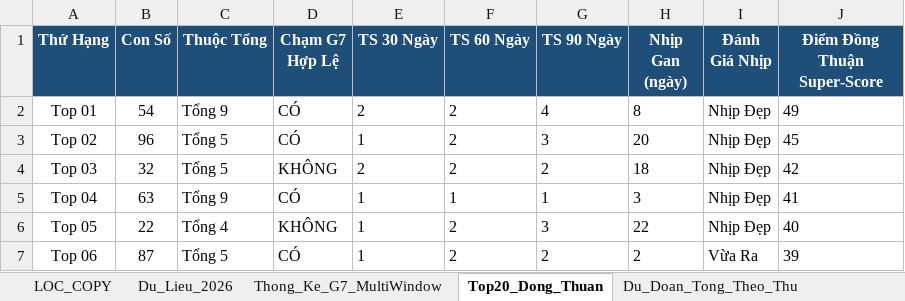
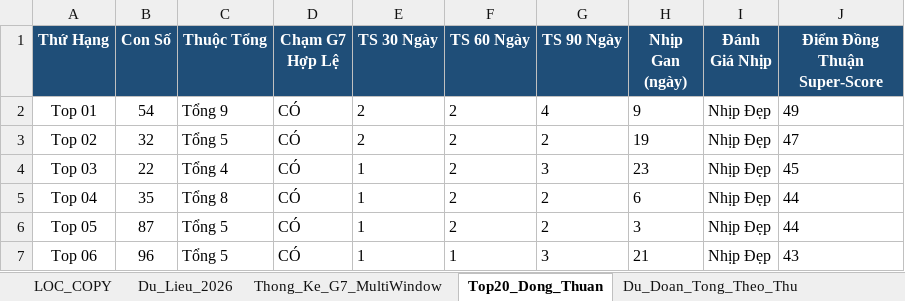
Before and after one commit to happiness2286-dot/67up97, an Excel workbook: Thong_Ke_G7_Va_Top20_XSMB_2026.xlsx, sheet Top20_Dong_Thuan, drawn as a sheet; only a part is shown; values as stored, in another font and other column widths than the file's, no borders; the diff covers the shown part only; the diff names each change by its address in the sheet, - before the commit and + after, or states it on an @@ line.

```diff
--- a/Thong_Ke_G7_Va_Top20_XSMB_2026.xlsx (sheet Top20_Dong_Thuan)
+++ b/Thong_Ke_G7_Va_Top20_XSMB_2026.xlsx (sheet Top20_Dong_Thuan)
-H2 (Nhịp Gan (ngày)): 8
+H2 (Nhịp Gan (ngày)): 9
-B3 (Con Số): 96
+B3 (Con Số): 32
-E3 (TS 30 Ngày): 1
+E3 (TS 30 Ngày): 2
-G3 (TS 90 Ngày): 3
+G3 (TS 90 Ngày): 2
-H3 (Nhịp Gan (ngày)): 20
+H3 (Nhịp Gan (ngày)): 19
-J3 (Điểm Đồng Thuận Super-Score): 45
+J3 (Điểm Đồng Thuận Super-Score): 47
-B4 (Con Số): 32
+B4 (Con Số): 22
-C4 (Thuộc Tổng): Tổng 5
+C4 (Thuộc Tổng): Tổng 4
-D4 (Chạm G7 Hợp Lệ): KHÔNG
+D4 (Chạm G7 Hợp Lệ): CÓ
-E4 (TS 30 Ngày): 2
+E4 (TS 30 Ngày): 1
-G4 (TS 90 Ngày): 2
+G4 (TS 90 Ngày): 3
-H4 (Nhịp Gan (ngày)): 18
+H4 (Nhịp Gan (ngày)): 23
-J4 (Điểm Đồng Thuận Super-Score): 42
+J4 (Điểm Đồng Thuận Super-Score): 45
-B5 (Con Số): 63
+B5 (Con Số): 35
-C5 (Thuộc Tổng): Tổng 9
+C5 (Thuộc Tổng): Tổng 8
-F5 (TS 60 Ngày): 1
+F5 (TS 60 Ngày): 2
-G5 (TS 90 Ngày): 1
+G5 (TS 90 Ngày): 2
-H5 (Nhịp Gan (ngày)): 3
+H5 (Nhịp Gan (ngày)): 6
-J5 (Điểm Đồng Thuận Super-Score): 41
+J5 (Điểm Đồng Thuận Super-Score): 44
-B6 (Con Số): 22
+B6 (Con Số): 87
-C6 (Thuộc Tổng): Tổng 4
+C6 (Thuộc Tổng): Tổng 5
-D6 (Chạm G7 Hợp Lệ): KHÔNG
+D6 (Chạm G7 Hợp Lệ): CÓ
-G6 (TS 90 Ngày): 3
+G6 (TS 90 Ngày): 2
-H6 (Nhịp Gan (ngày)): 22
+H6 (Nhịp Gan (ngày)): 3
-J6 (Điểm Đồng Thuận Super-Score): 40
+J6 (Điểm Đồng Thuận Super-Score): 44
-B7 (Con Số): 87
+B7 (Con Số): 96
-F7 (TS 60 Ngày): 2
+F7 (TS 60 Ngày): 1
-G7 (TS 90 Ngày): 2
+G7 (TS 90 Ngày): 3
-H7 (Nhịp Gan (ngày)): 2
+H7 (Nhịp Gan (ngày)): 21
-I7 (Đánh Giá Nhịp): Vừa Ra
+I7 (Đánh Giá Nhịp): Nhịp Đẹp
-J7 (Điểm Đồng Thuận Super-Score): 39
+J7 (Điểm Đồng Thuận Super-Score): 43
```
Also changed, not shown: 86 edited cells elsewhere in this sheet, sheet Lich_Su_Nuoi_Khung_3Ngay, sheet Dan_Ha_So_Nhip_Vang, sheet Thong_Ke_Nang_Cao_G7, sheet Du_Lieu_2026, sheet Thong_Ke_G7_MultiWindow, sheet Du_Doan_Tong_Theo_Thu, 2 more sheets, 6 other files.
